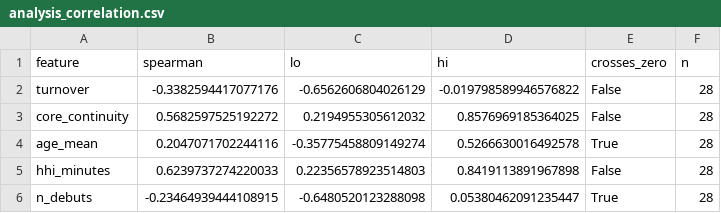
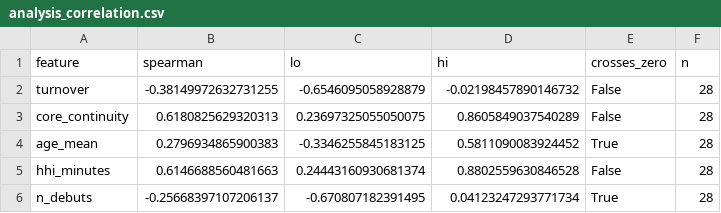
Before and after one commit to mqedan217/jordan-football-strength, a CSV file: outputs/squad/analysis_correlation.csv, drawn as a sheet.

```diff
--- a/outputs/squad/analysis_correlation.csv
+++ b/outputs/squad/analysis_correlation.csv
@@ -1,6 +1,6 @@
 feature,spearman,lo,hi,crosses_zero,n
-turnover,-0.3382594417077176,-0.6562606804026129,-0.019798589946576822,False,28
-core_continuity,0.5682597525192272,0.2194955305612032,0.8576969185364025,False,28
-age_mean,0.2047071702244116,-0.35775458809149274,0.5266630016492578,True,28
-hhi_minutes,0.6239737274220033,0.22356578923514803,0.8419113891967898,False,28
-n_debuts,-0.23464939444108915,-0.6480520123288098,0.05380462091235447,True,28
+turnover,-0.38149972632731255,-0.6546095058928879,-0.02198457890146732,False,28
+core_continuity,0.6180825629320313,0.23697325055050075,0.8605849037540289,False,28
+age_mean,0.2796934865900383,-0.3346255845183125,0.5811090083924452,True,28
+hhi_minutes,0.6146688560481663,0.24443160930681374,0.8802559630846528,False,28
+n_debuts,-0.25668397107206137,-0.670807182391495,0.04123247293771734,True,28
```
Also changed, not shown: outputs/squad/analysis_prepost.csv, outputs/squad/arabcup_name_crosswalk.csv, 9 other files.
